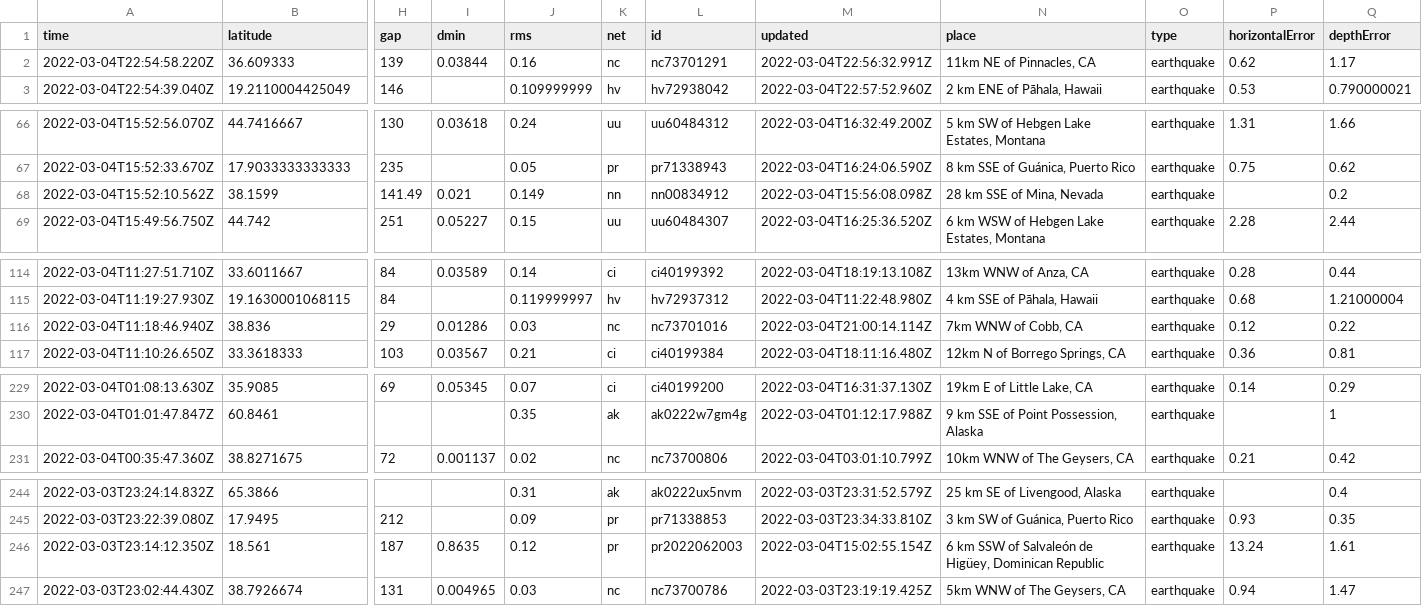
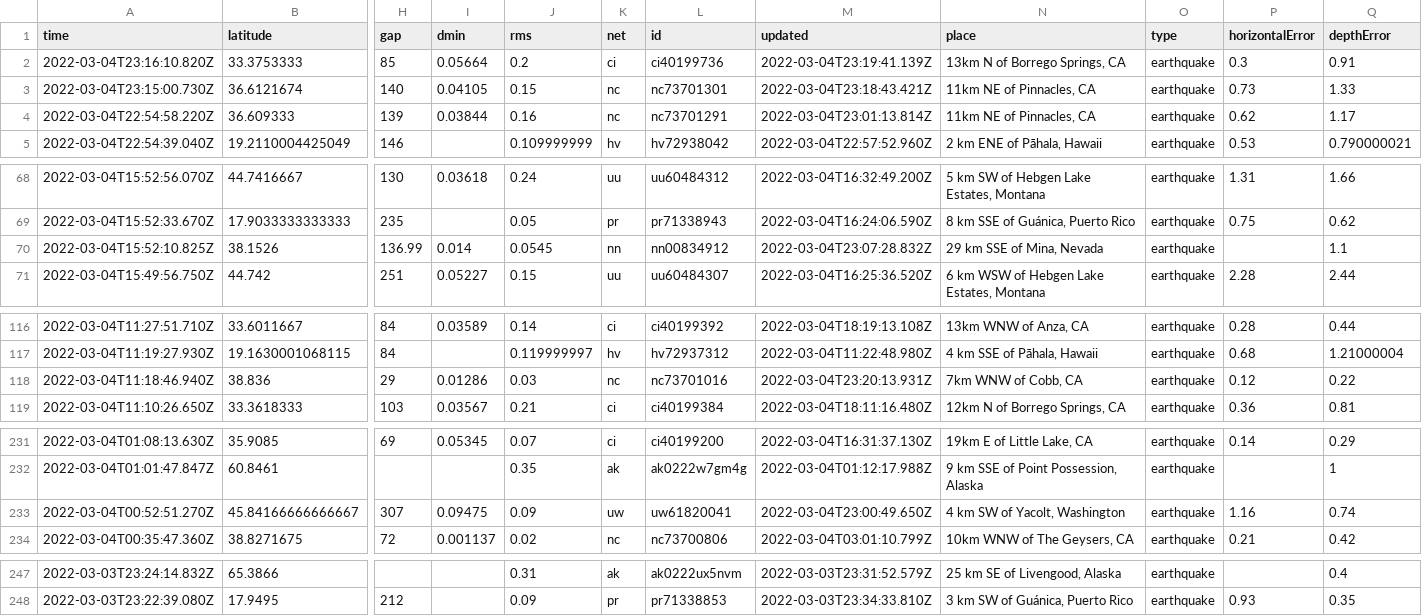
Before and after one commit to chadday/nicar-gitaction, a CSV file: usgs_current.csv, drawn as a sheet; only a part is shown, gaps mark what is left out; removed rows and columns are numbered as before the commit, all else as after; rows hold the shown columns only; the diff names each change by its address in the sheet, - before the commit and + after, or states it on an @@ line.

```diff
--- a/usgs_current.csv
+++ b/usgs_current.csv
+row 2: 2022-03-04T23:16:10.820Z | 33.3753333 | 85 | 0.05664 | 0.2 | ci | ci40199736 | 2022-03-04T23:19:41.139Z | 13km N of Borrego Springs, CA | earthquake | 0.3 | 0.91
+row 3: 2022-03-04T23:15:00.730Z | 36.6121674 | 140 | 0.04105 | 0.15 | nc | nc73701301 | 2022-03-04T23:18:43.421Z | 11km NE of Pinnacles, CA | earthquake | 0.73 | 1.33
-M4 (updated): 2022-03-04T22:56:32.991Z
+M4 (updated): 2022-03-04T23:01:13.814Z
-row 68: 2022-03-04T15:52:10.562Z | 38.1599 | 141.49 | 0.021 | 0.149 | nn | nn00834912 | 2022-03-04T15:56:08.098Z | 28 km SSE of Mina, Nevada | earthquake |  | 0.2
+row 70: 2022-03-04T15:52:10.825Z | 38.1526 | 136.99 | 0.014 | 0.0545 | nn | nn00834912 | 2022-03-04T23:07:28.832Z | 29 km SSE of Mina, Nevada | earthquake |  | 1.1
-M118 (updated): 2022-03-04T21:00:14.114Z
+M118 (updated): 2022-03-04T23:20:13.931Z
+row 233: 2022-03-04T00:52:51.270Z | 45.84166666666667 | 307 | 0.09475 | 0.09 | uw | uw61820041 | 2022-03-04T23:00:49.650Z | 4 km SW of Yacolt, Washington | earthquake | 1.16 | 0.74
-row 246: 2022-03-03T23:14:12.350Z | 18.561 | 187 | 0.8635 | 0.12 | pr | pr2022062003 | 2022-03-04T15:02:55.154Z | 6 km SSW of Salvaleón de Higüey, Dominican Republic | earthquake | 13.24 | 1.61
-row 247: 2022-03-03T23:02:44.430Z | 38.7926674 | 131 | 0.004965 | 0.03 | nc | nc73700786 | 2022-03-03T23:19:19.425Z | 5km WNW of The Geysers, CA | earthquake | 0.94 | 1.47
```
Also changed, not shown: usgs_main.csv.
